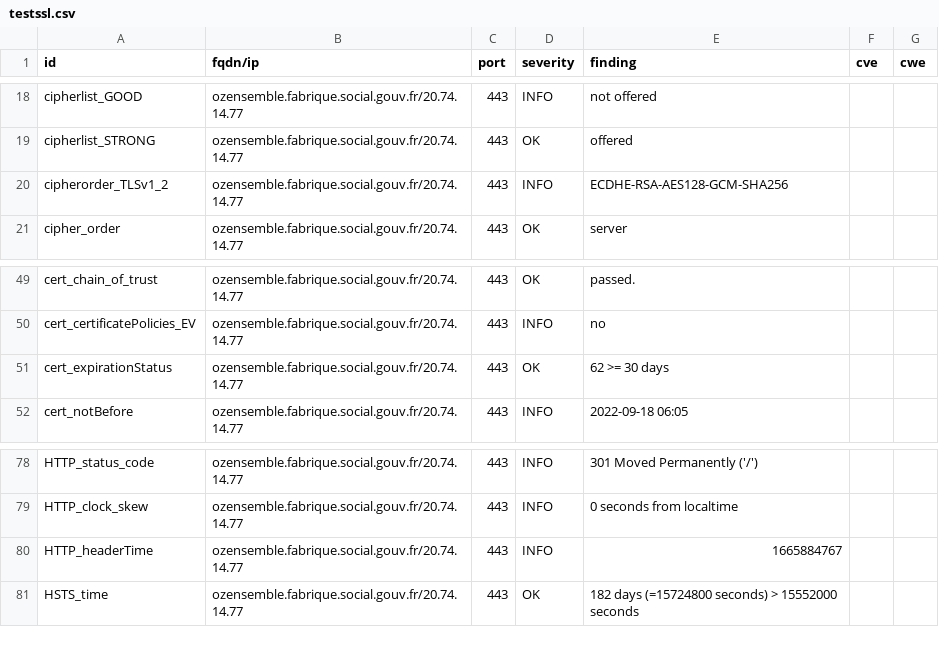
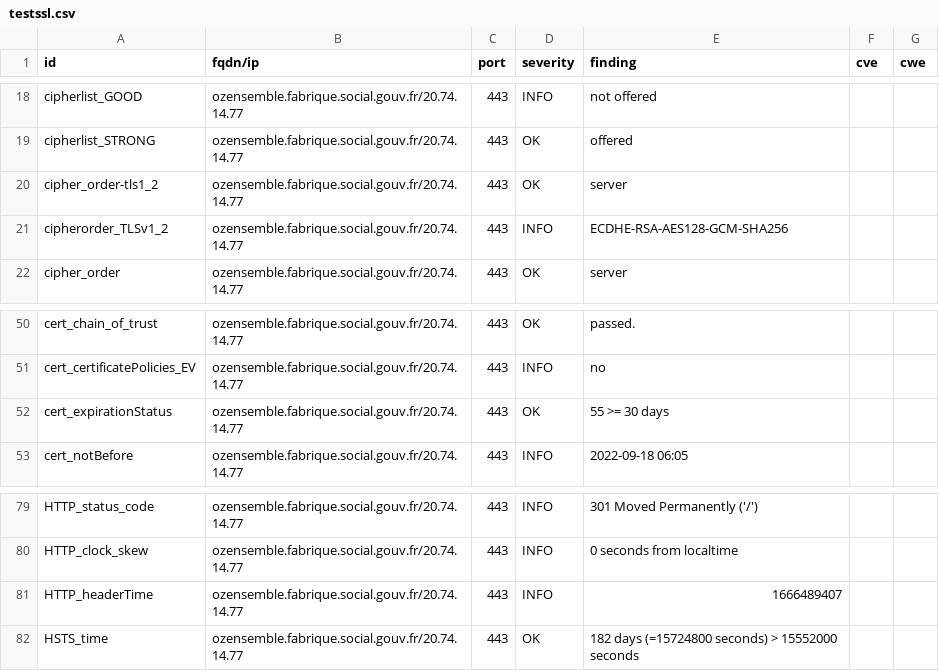
Before and after one commit to ClementNumericite/dashlord-fabrique, a CSV file: results/aHR0cHM6Ly9vemVuc2VtYmxlLmZhYnJpcXVlLnNvY2lhbC5nb3V2LmZy/testssl.csv, drawn as a sheet; only a part is shown, gaps mark what is left out.

Commit message:
update: https://ozensemble.fabrique.social.gouv.fr

```diff
--- a/results/aHR0cHM6Ly9vemVuc2VtYmxlLmZhYnJpcXVlLnNvY2lhbC5nb3V2LmZy/testssl.csv
+++ b/results/aHR0cHM6Ly9vemVuc2VtYmxlLmZhYnJpcXVlLnNvY2lhbC5nb3V2LmZy/testssl.csv
@@ -19,2 +19,3 @@
 "cipherlist_STRONG","ozensemble.fabrique.social.gouv.fr/20.74.14.77","443","OK","offered","",""
+"cipher_order-tls1_2","ozensemble.fabrique.social.gouv.fr/20.74.14.77","443","OK","server","",""
 "cipherorder_TLSv1_2","ozensemble.fabrique.social.gouv.fr/20.74.14.77","443","INFO","ECDHE-RSA-AES128-GCM-SHA256","",""
@@ -50,3 +51,3 @@
 "cert_certificatePolicies_EV","ozensemble.fabrique.social.gouv.fr/20.74.14.77","443","INFO","no","",""
-"cert_expirationStatus","ozensemble.fabrique.social.gouv.fr/20.74.14.77","443","OK","62 >= 30 days","",""
+"cert_expirationStatus","ozensemble.fabrique.social.gouv.fr/20.74.14.77","443","OK","55 >= 30 days","",""
 "cert_notBefore","ozensemble.fabrique.social.gouv.fr/20.74.14.77","443","INFO","2022-09-18 06:05","",""
@@ -79,3 +80,3 @@
 "HTTP_clock_skew","ozensemble.fabrique.social.gouv.fr/20.74.14.77","443","INFO","0 seconds from localtime","",""
-"HTTP_headerTime","ozensemble.fabrique.social.gouv.fr/20.74.14.77","443","INFO","1665884767","",""
+"HTTP_headerTime","ozensemble.fabrique.social.gouv.fr/20.74.14.77","443","INFO","1666489407","",""
 "HSTS_time","ozensemble.fabrique.social.gouv.fr/20.74.14.77","443","OK","182 days (=15724800 seconds) > 15552000 seconds","",""
```
Also changed, not shown: 8 other files.
